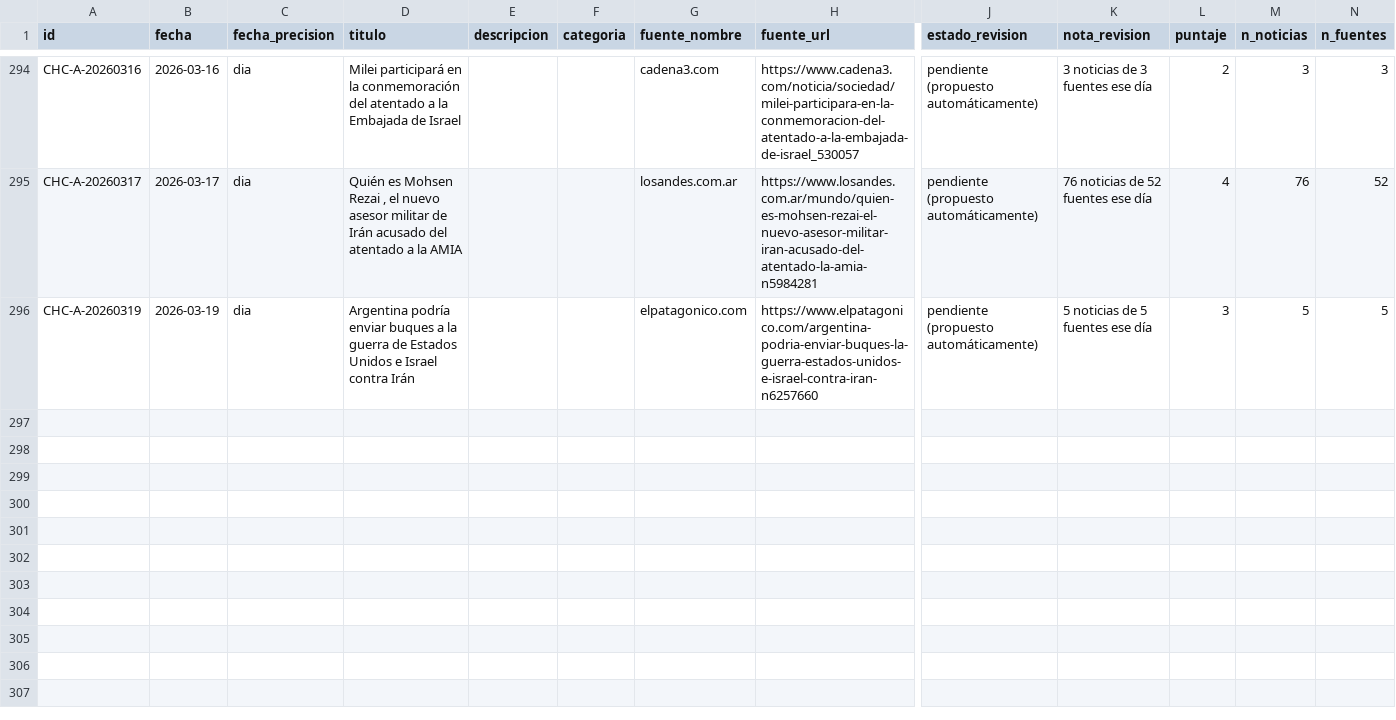
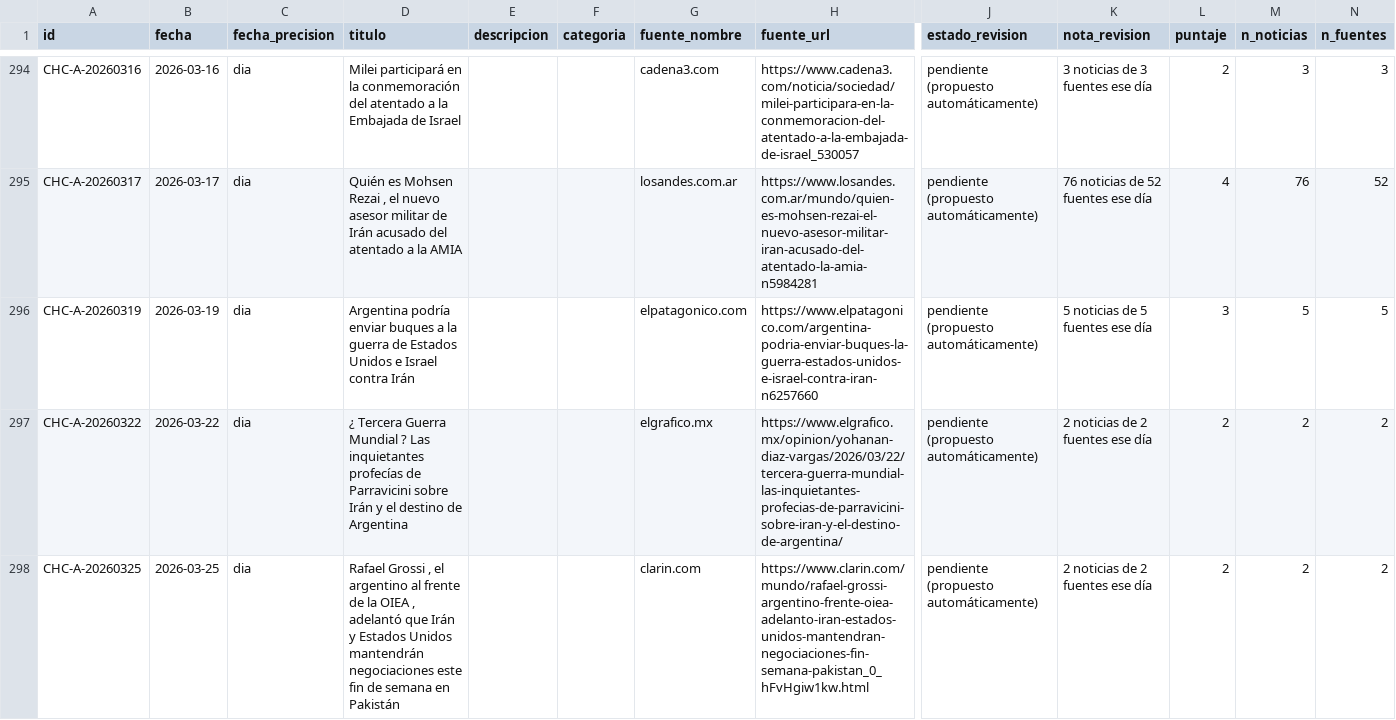
Before and after one commit to gastonaizama/Tfm, a CSV file: datos/candidatos_hechos_clave.csv, drawn as a sheet; only a part is shown, gaps mark what is left out; rows hold the shown columns only; the diff names each change by its address in the sheet, - before the commit and + after, or states it on an @@ line.

```diff
--- a/datos/candidatos_hechos_clave.csv
+++ b/datos/candidatos_hechos_clave.csv
+row 297: CHC-A-20260322 | 2026-03-22 | dia | ¿ Tercera Guerra Mundial ? Las inquietantes profecías de Parravicini sobre Irán y el destino de Argentina |  |  | elgrafico.mx | https://www.elgrafico.mx/opinion/yohanan-diaz-vargas/2026/03/22/tercera-guerra-mundial-las-inquietantes-profecias-de-parravicini-sobre-iran-y-el-destino-de-argentina/ | pendiente (propuesto automáticamente) | 2 noticias de 2 fuentes ese día | 2 | 2 | 2
+row 298: CHC-A-20260325 | 2026-03-25 | dia | Rafael Grossi , el argentino al frente de la OIEA , adelantó que Irán y Estados Unidos mantendrán negociaciones este fin de semana en Pakistán |  |  | clarin.com | https://www.clarin.com/mundo/rafael-grossi-argentino-frente-oiea-adelanto-iran-estados-unidos-mantendran-negociaciones-fin-semana-pakistan_0_hFvHgiw1kw.html | pendiente (propuesto automáticamente) | 2 noticias de 2 fuentes ese día | 2 | 2 | 2
```
Also changed, not shown: 2 other files.
